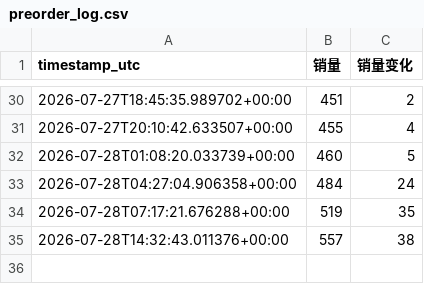
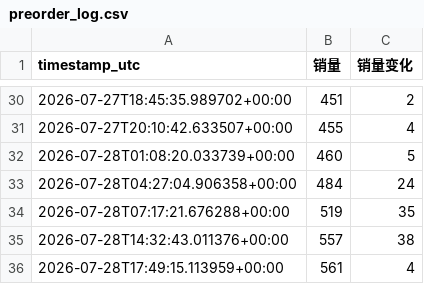
Before and after one commit to E-voni/knmeovv, a CSV file: data/preorder_log.csv, drawn as a sheet; only a part is shown, gaps mark what is left out; the diff names each change by its address in the sheet, - before the commit and + after, or states it on an @@ line.

```diff
--- a/data/preorder_log.csv
+++ b/data/preorder_log.csv
+row 36: 2026-07-28T17:49:15.113959+00:00 | 561 | 4
```
